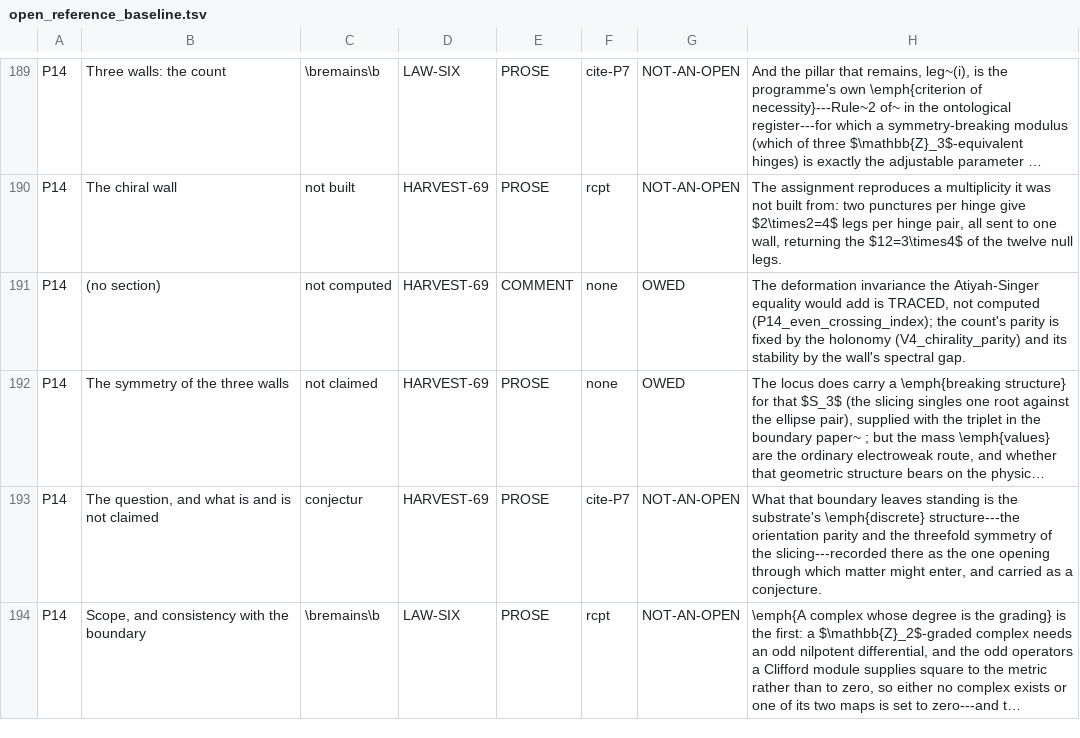
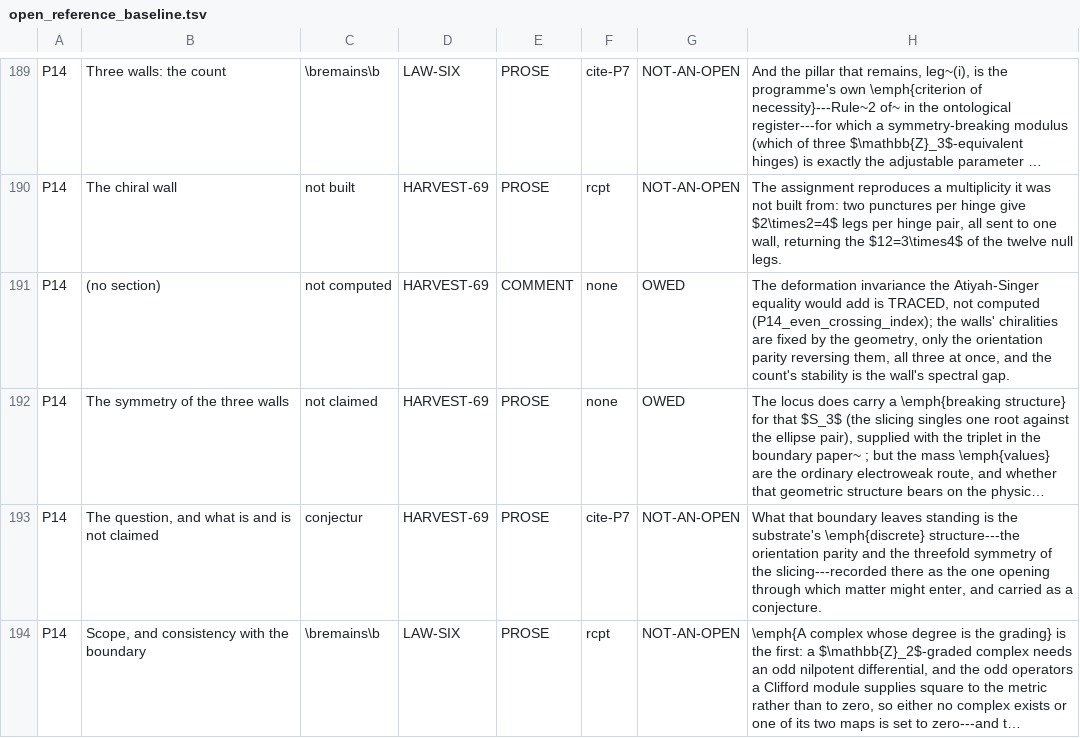
Before and after one commit to daryljanzen/shadow-of-existence, a TSV file: corpus/open_reference_baseline.tsv, drawn as a sheet; only a part is shown, gaps mark what is left out; long unchanged cells end in …; the diff names each change by its address in the sheet, - before the commit and + after, or states it on an @@ line.

```diff
--- a/corpus/open_reference_baseline.tsv
+++ b/corpus/open_reference_baseline.tsv
-H191: …(P14_even_crossing_index); the count's parity is fixed by the holonomy (V4_chirality_parity) and its stability by the wall's…
+H191: …(P14_even_crossing_index); the walls' chiralities are fixed by the geometry, only the orientation parity reversing them, all three at once, and the count's stability is the wall's…
```
Also changed, not shown: 17 other files.
